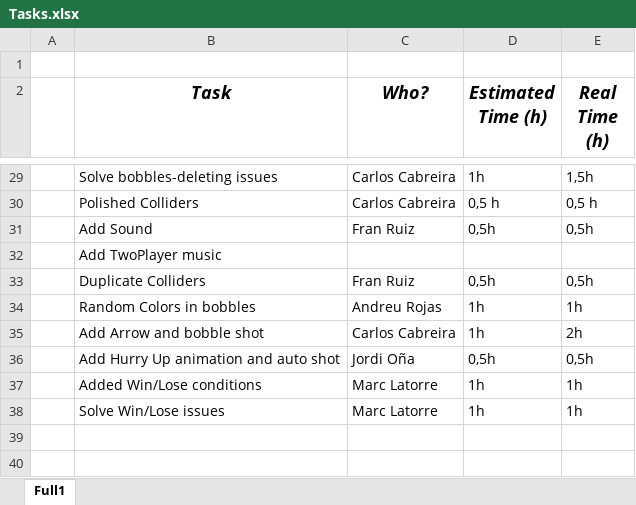
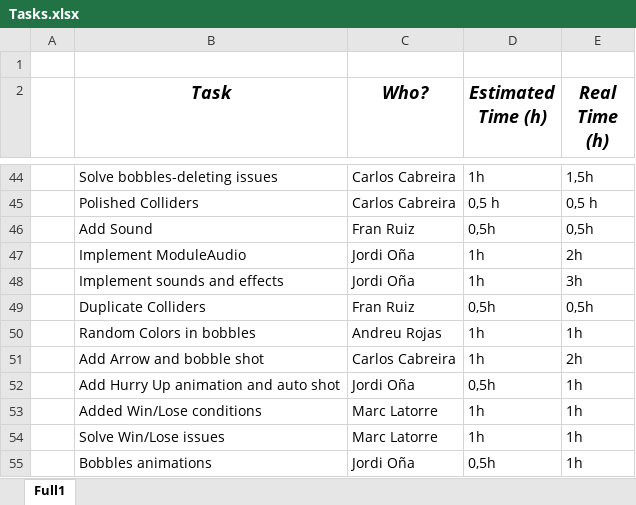
Before and after one commit to carcasanchez/Puzzle-Bobble, an Excel workbook: Tasks.xlsx, sheet Full1, drawn as a sheet; only a part is shown, gaps mark what is left out; values as stored, in another font and other column widths than the file's, no borders; removed rows and columns are numbered as before the commit, all else as after; the diff covers the shown part only; the diff names each change by its address in the sheet, - before the commit and + after, or states it on an @@ line.

```diff
--- a/Tasks.xlsx (sheet Full1)
+++ b/Tasks.xlsx (sheet Full1)
-row 32:  | Add TwoPlayer music
+row 47:  | Implement ModuleAudio | Jordi Oña | 1h | 2h
+row 48:  | Implement sounds and effects | Jordi Oña | 1h | 3h
-E52 (Real Time (h)): 0,5h
+E52 (Real Time (h)): 1h
+row 55:  | Bobbles animations | Jordi Oña | 0,5h | 1h
```
Also changed, not shown: 15 added rows elsewhere in this sheet.
